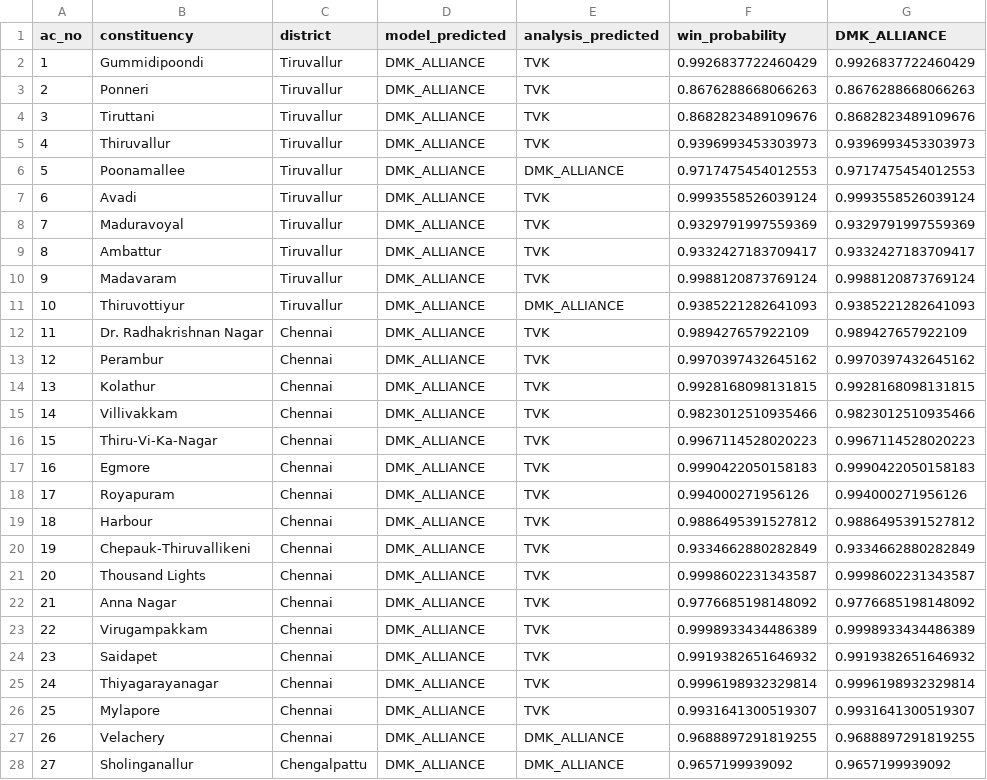
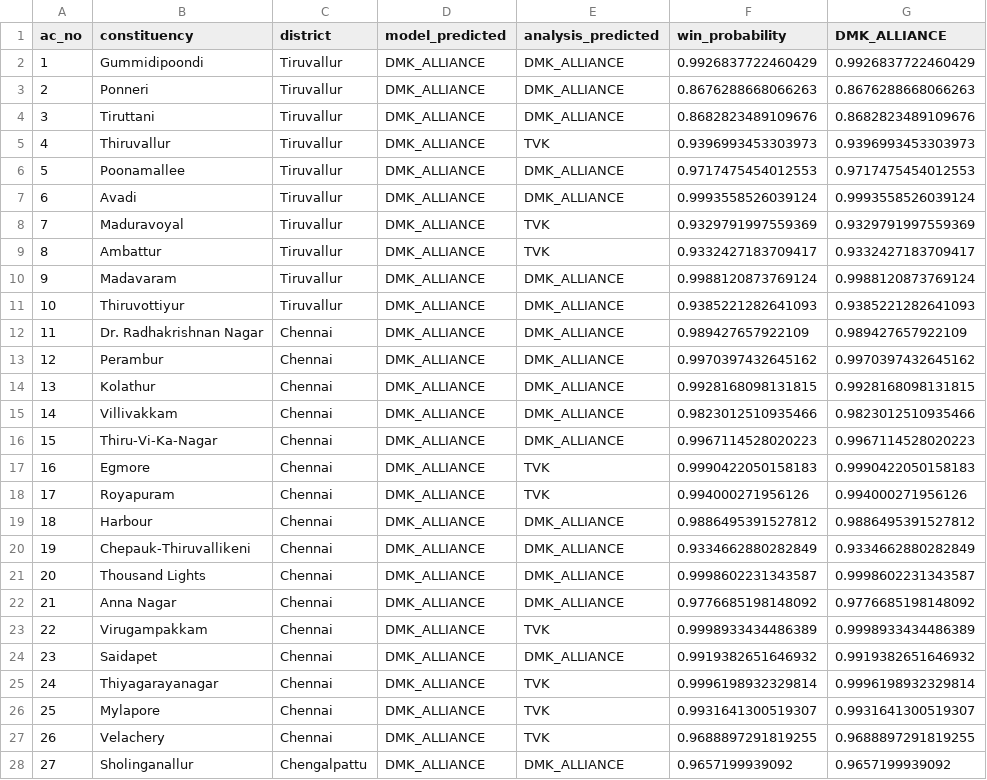
Before and after one commit to akash-BuildHub/TamilNadu-Election-Prediction-2026, a CSV file: backend/dataset/final_ml_ready/tamilnadu_2026_live_intelligence_score_sheet.csv, drawn as a sheet; only a part is shown; the diff covers the shown part only; the diff names each change by its address in the sheet, - before the commit and + after, or states it on an @@ line.

```diff
--- a/backend/dataset/final_ml_ready/tamilnadu_2026_live_intelligence_score_sheet.csv
+++ b/backend/dataset/final_ml_ready/tamilnadu_2026_live_intelligence_score_sheet.csv
-E2:E4 (analysis_predicted): TVK
+E2:E4 (analysis_predicted): DMK_ALLIANCE
-E7 (analysis_predicted): TVK
+E7 (analysis_predicted): DMK_ALLIANCE
-E10 (analysis_predicted): TVK
+E10 (analysis_predicted): DMK_ALLIANCE
-E12:E16 (analysis_predicted): TVK
+E12:E16 (analysis_predicted): DMK_ALLIANCE
-E19:E22 (analysis_predicted): TVK
+E19:E22 (analysis_predicted): DMK_ALLIANCE
-E24 (analysis_predicted): TVK
+E24 (analysis_predicted): DMK_ALLIANCE
-E27 (analysis_predicted): DMK_ALLIANCE
+E27 (analysis_predicted): TVK
```
Also changed, not shown: 108 edited cells elsewhere in this file, backend/dataset/final_ml_ready/tamilnadu_2026_default_prediction.csv, backend/dataset/predictions/predictions_2026.csv, 4 other files.
